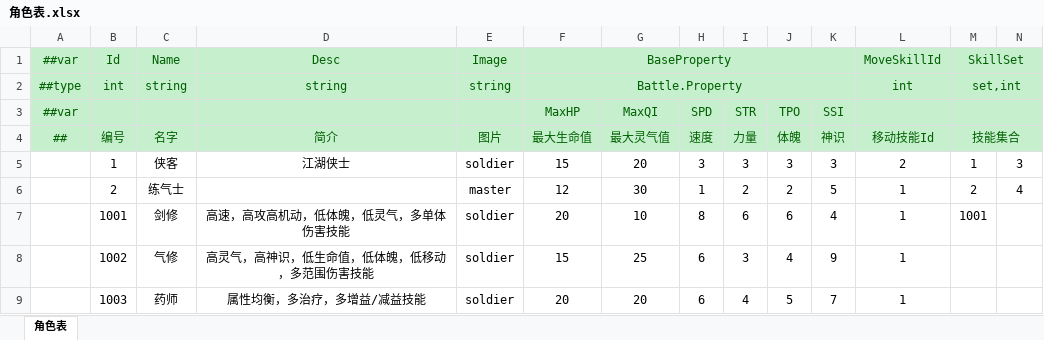
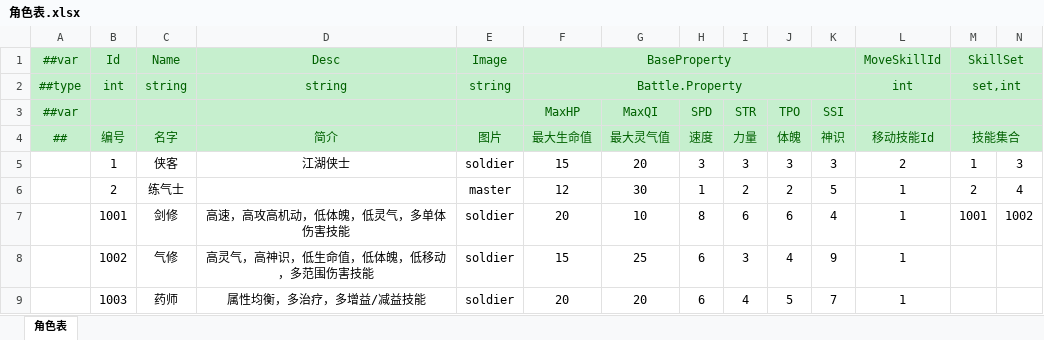
Before and after one commit to cnImpulse/HEDAO, an Excel workbook: 新导表工具/DataTables/Datas/角色表.xlsx, sheet 角色表, drawn as a sheet; values as stored, in another font and other column widths than the file's, no borders; the diff names each change by its address in the sheet, - before the commit and + after, or states it on an @@ line.

```diff
--- a/新导表工具/DataTables/Datas/角色表.xlsx (sheet 角色表)
+++ b/新导表工具/DataTables/Datas/角色表.xlsx (sheet 角色表)
-N7: (empty)
+N7: 1002
```
Also changed, not shown: 新导表工具/DataTables/Datas/技能表.xlsx, 5 other files.
